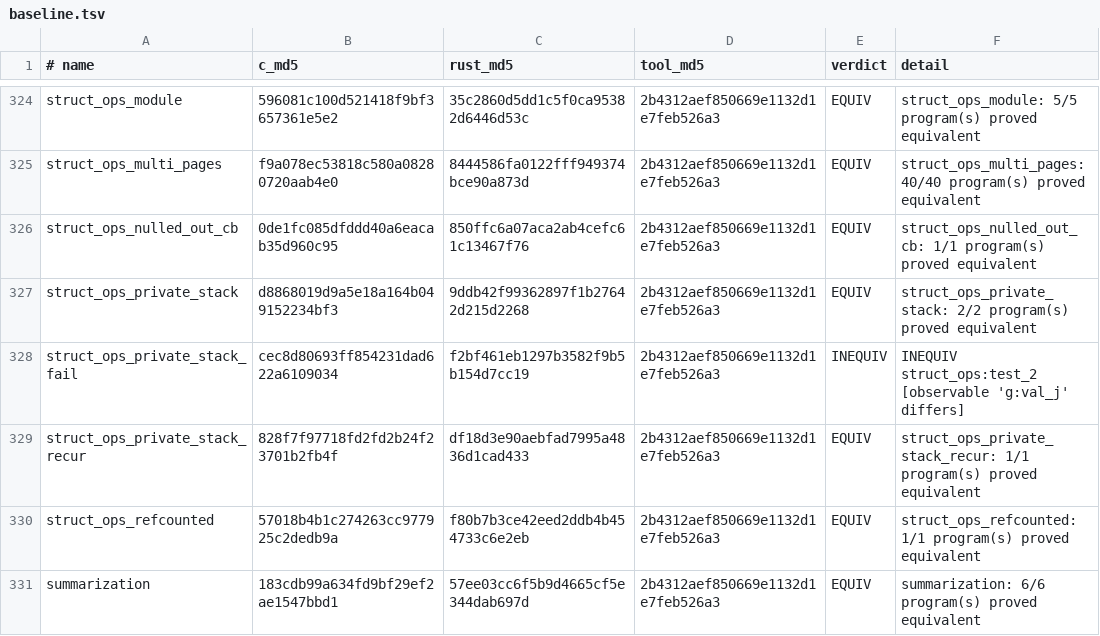
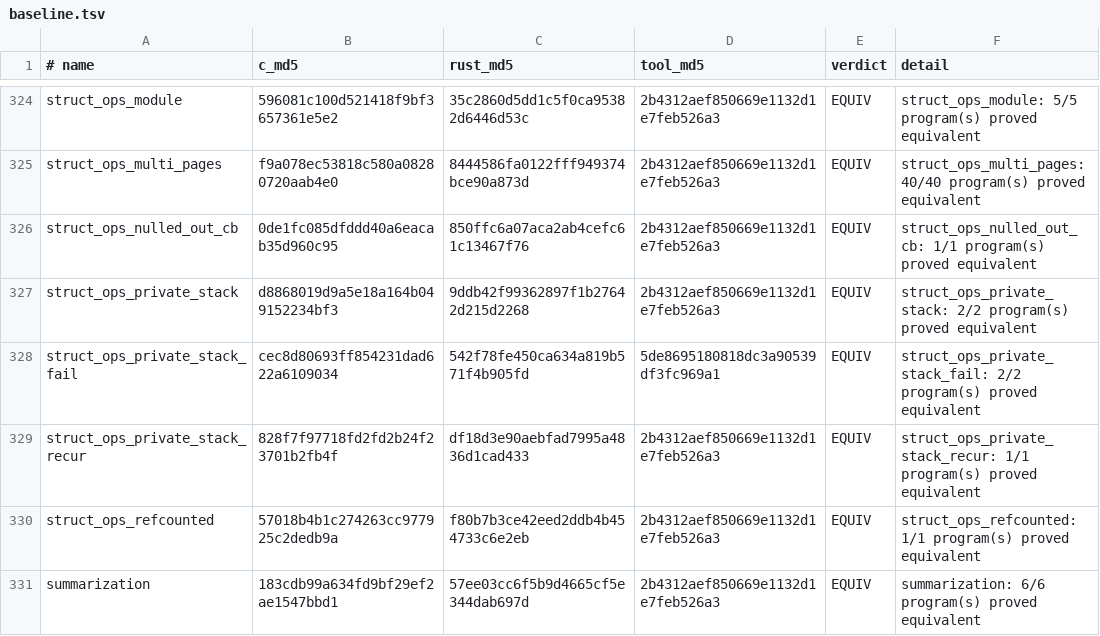
Before and after one commit to prozak/rust-selftests, a TSV file: equiv/results/baseline.tsv, drawn as a sheet; only a part is shown, gaps mark what is left out.

```diff
--- a/equiv/results/baseline.tsv
+++ b/equiv/results/baseline.tsv
@@ -327,3 +327,3 @@ struct_ops_nulled_out_cb	0de1fc085dfddd40a6eacab35d960c95	850ffc6a07aca2ab4cefc6
 struct_ops_private_stack	d8868019d9a5e18a164b049152234bf3	9ddb42f99362897f1b27642d215d2268	2b4312aef850669e1132d1e7feb526a3	EQUIV	struct_ops_private_stack: 2/2 program(s) proved equivalent
-struct_ops_private_stack_fail	cec8d80693ff854231dad622a6109034	f2bf461eb1297b3582f9b5b154d7cc19	2b4312aef850669e1132d1e7feb526a3	INEQUIV	INEQUIV  struct_ops:test_2  [observable 'g:val_j' differs]
+struct_ops_private_stack_fail	cec8d80693ff854231dad622a6109034	542f78fe450ca634a819b571f4b905fd	5de8695180818dc3a90539df3fc969a1	EQUIV	struct_ops_private_stack_fail: 2/2 program(s) proved equivalent
 struct_ops_private_stack_recur	828f7f97718fd2fd2b24f23701b2fb4f	df18d3e90aebfad7995a4836d1cad433	2b4312aef850669e1132d1e7feb526a3	EQUIV	struct_ops_private_stack_recur: 1/1 program(s) proved equivalent
```
Also changed, not shown: qemu/gate/baseline.tsv, 1 other file.
